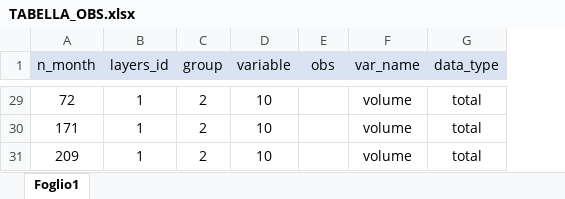
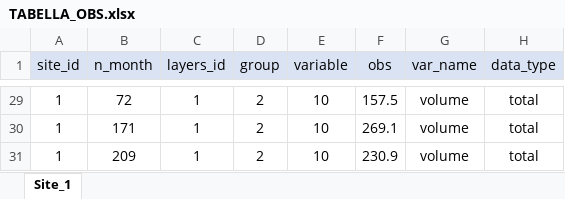
Before and after one commit to ilmenichetti/3PGQslu, an Excel workbook: myData/TABELLA_OBS.xlsx, sheet Site_1, drawn as a sheet; only a part is shown, gaps mark what is left out; values as stored, in another font and other column widths than the file's, no borders; addresses are those after the commit; the diff covers the shown part only; the diff names each change by its address in the sheet, - before the commit and + after, or states it on an @@ line.

```diff
--- a/myData/TABELLA_OBS.xlsx (sheet Site_1)
+++ b/myData/TABELLA_OBS.xlsx (sheet Site_1)
-sheet tab: Foglio1
+sheet tab: Site_1
+column A (site_id), rows 29-31: all 1
-F29 (obs): (empty)
+F29 (obs): 157.5
-F30 (obs): (empty)
+F30 (obs): 269.1
-F31 (obs): (empty)
+F31 (obs): 230.9
```
Also changed, not shown: other rows of this sheet, myData/INPUT_R_1225sk2020_LM.xlsx, 2 other files.
